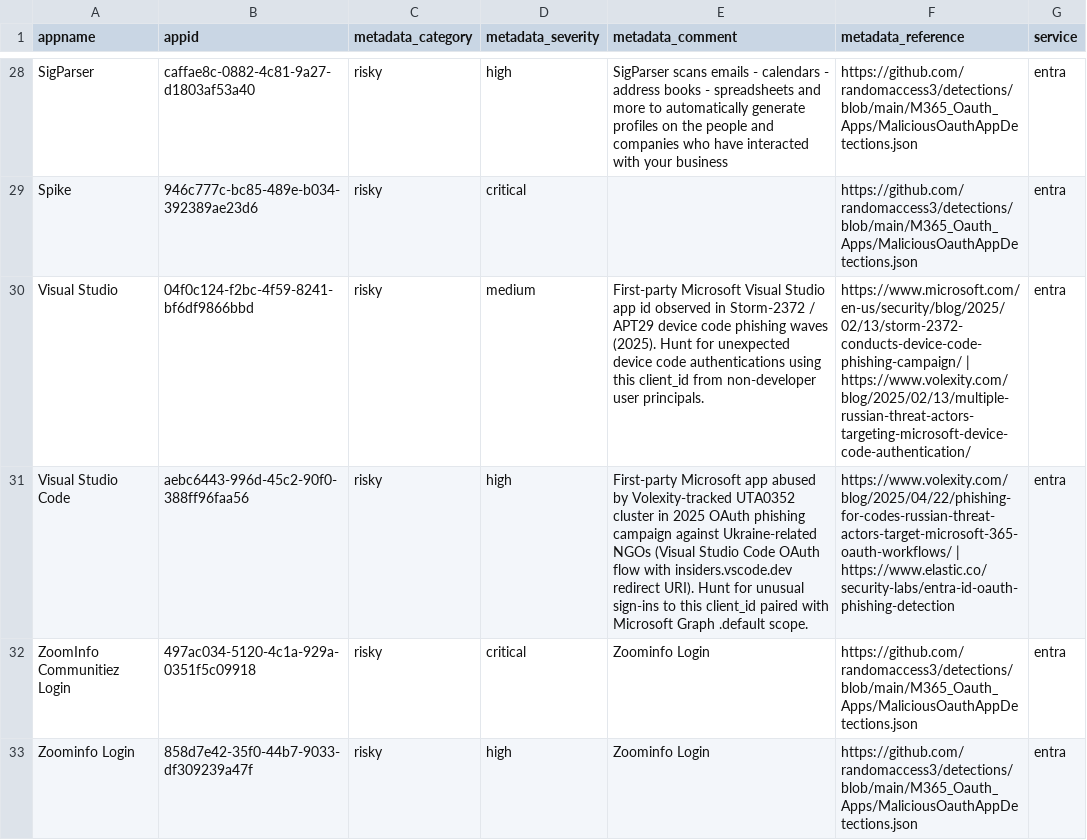
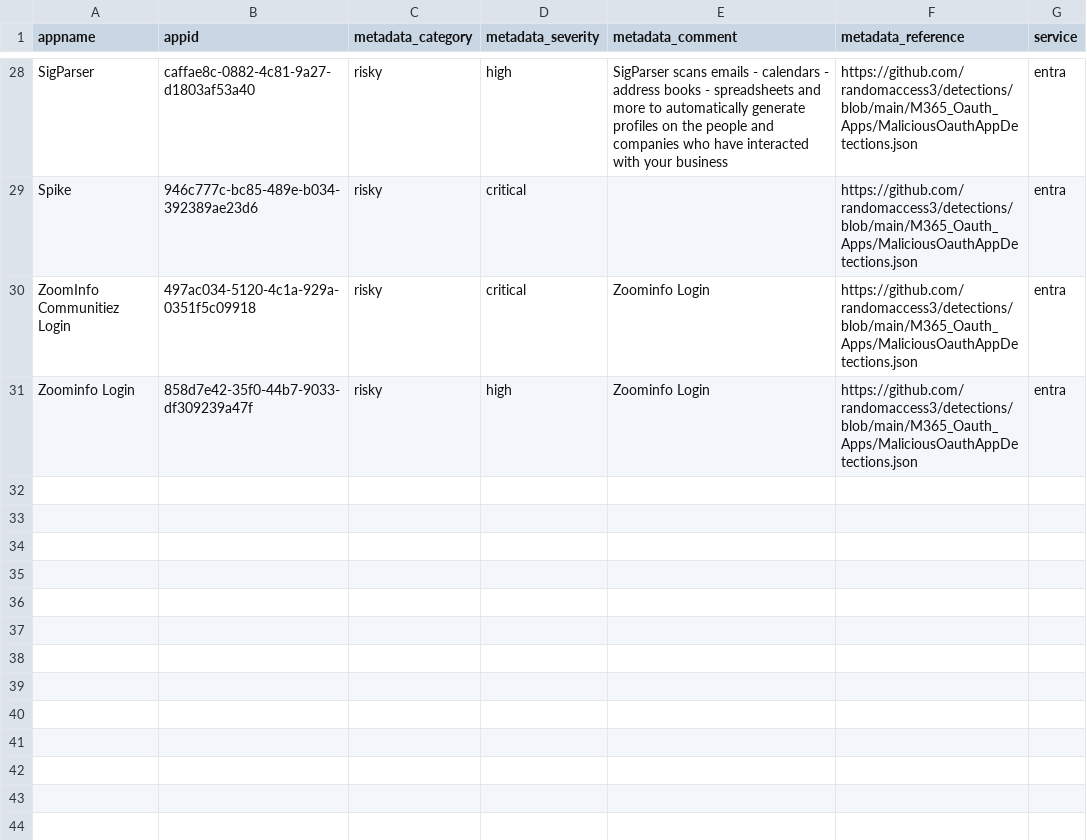
Before and after one commit to OAuthSentry/oauthsentry.github.io, a CSV file: feeds/all/risky.csv, drawn as a sheet; only a part is shown, gaps mark what is left out.

Commit message:
chore: refresh upstream sources & rebuild feeds [skip ci]

```diff
--- a/feeds/all/risky.csv
+++ b/feeds/all/risky.csv
@@ -29,4 +29,2 @@ SigParser,caffae8c-0882-4c81-9a27-d1803af53a40,risky,high,SigParser scans emails
 Spike,946c777c-bc85-489e-b034-392389ae23d6,risky,critical,,https://github.com/randomaccess3/detections/blob/main/M365_Oauth_Apps/MaliciousOauthAppDetections.json,entra
-Visual Studio,04f0c124-f2bc-4f59-8241-bf6df9866bbd,risky,medium,First-party Microsoft Visual Studio app id observed in Storm-2372 / APT29 device code phishing waves (2025). Hunt for unexpected device code authentications using this client_id from non-developer user principals.,https://www.microsoft.com/en-us/security/blog/2025/02/13/storm-2372-conducts-device-code-phishing-campaign/ | https://www.volexity.com/blog/2025/02/13/multiple-russian-threat-actors-targeting-microsoft-device-code-authentication/,entra
-Visual Studio Code,aebc6443-996d-45c2-90f0-388ff96faa56,risky,high,First-party Microsoft app abused by Volexity-tracked UTA0352 cluster in 2025 OAuth phishing campaign against Ukraine-related NGOs (Visual Studio Code OAuth flow with insiders.vscode.dev redirect URI). Hunt for unusual sign-ins to this client_id paired with Microsoft Graph .default scope.,https://www.volexity.com/blog/2025/04/22/phishing-for-codes-russian-threat-actors-target-microsoft-365-oauth-workflows/ | https://www.elastic.co/security-labs/entra-id-oauth-phishing-detection,entra
 ZoomInfo Communitiez Login,497ac034-5120-4c1a-929a-0351f5c09918,risky,critical,Zoominfo Login,https://github.com/randomaccess3/detections/blob/main/M365_Oauth_Apps/MaliciousOauthAppDetections.json,entra
```
Also changed, not shown: data/entra/curated_mthcht.csv, data/google/oauth_apps.csv, 24 other files.
